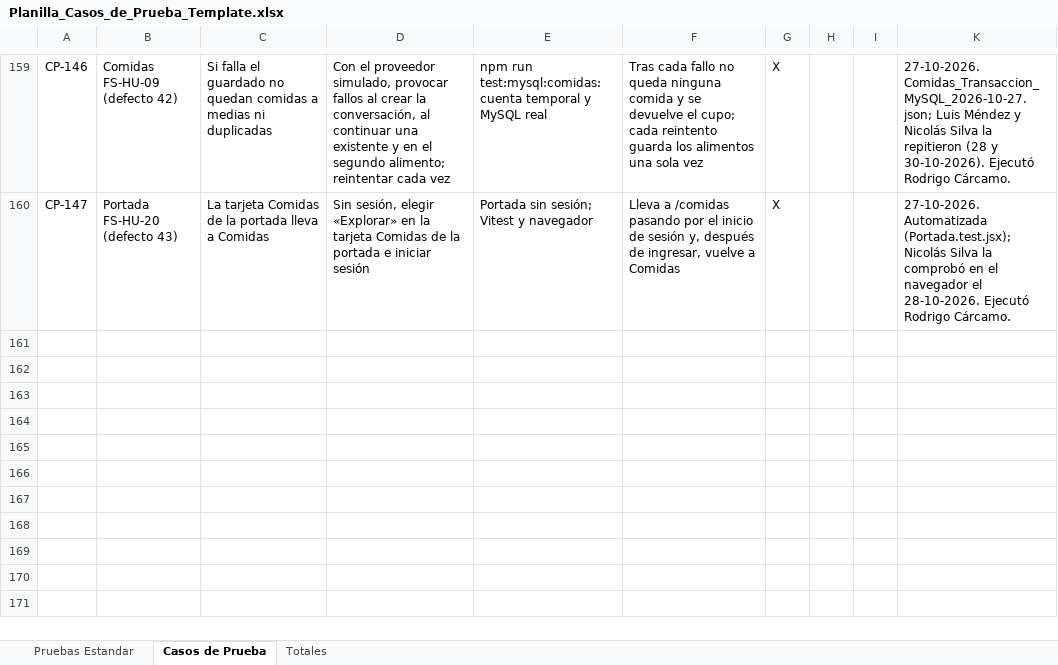
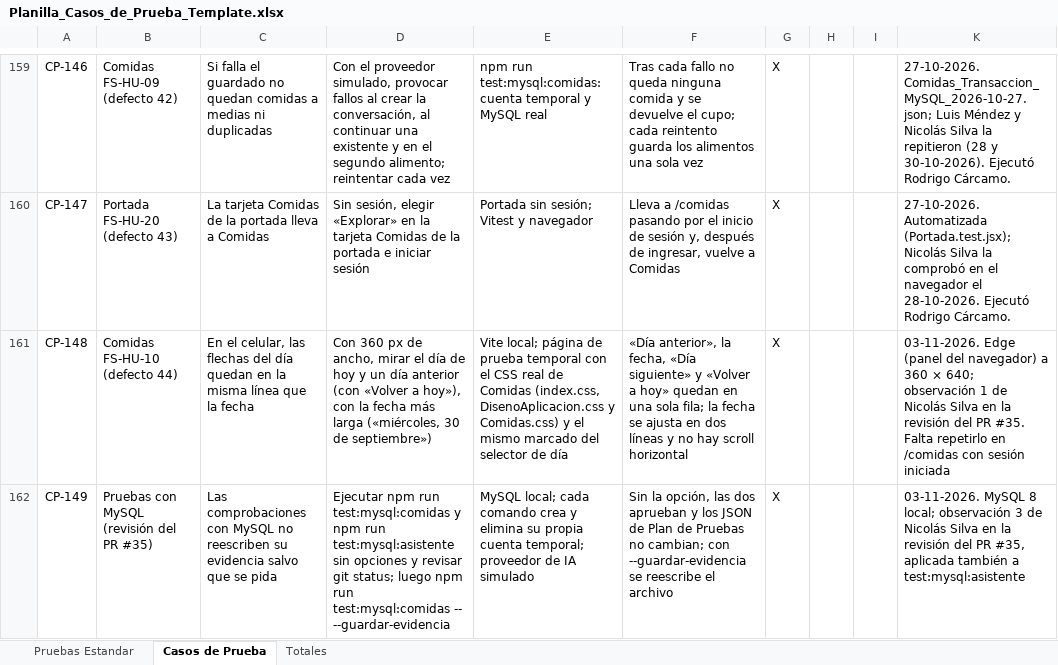
Before and after one commit to rodriacr/FitSearch, an Excel workbook: FASE 2/Evidencias Proyecto/Evidencias de documentación/Plan de Pruebas/Planilla_Casos_de_Prueba_Template.xlsx, sheet Casos de Prueba, drawn as a sheet; only a part is shown, gaps mark what is left out; values as stored, in another font and other column widths than the file's, no borders; charts and pictures not drawn; the diff names each change by its address in the sheet, - before the commit and + after, or states it on an @@ line.

Commit message:
fix: flecha del día de Comidas en el celular y comprobaciones MySQL sin reescribir su evidencia

```diff
--- a/FASE 2/Evidencias Proyecto/Evidencias de documentación/Plan de Pruebas/Planilla_Casos_de_Prueba_Template.xlsx (sheet Casos de Prueba)
+++ b/FASE 2/Evidencias Proyecto/Evidencias de documentación/Plan de Pruebas/Planilla_Casos_de_Prueba_Template.xlsx (sheet Casos de Prueba)
+row 161: CP-148 | Comidas FS-HU-10 (defecto 44) | En el celular, las flechas del día quedan en la misma línea que la fecha | Con 360 px de ancho, mirar el día de hoy y un día anterior (con «Volver a hoy»), con la fecha más larga («miércoles, 30 de septiembre») | Vite local; página de prueba temporal con el CSS real de Comidas (index.css, DisenoAplicacion.css y Comidas.css) y el mismo marcado del selector de día | «Día anterior», la fecha, «Día siguiente» y «Volver a hoy» quedan en una sola fila; la fecha se ajusta en dos líneas y no hay scroll horizontal | X |  |  | 03-11-2026. Edge (panel del navegador) a 360 × 640; observación 1 de Nicolás Silva en la revisión del PR #35. Falta repetirlo en /comidas con sesión iniciada
+row 162: CP-149 | Pruebas con MySQL (revisión del PR #35) | Las comprobaciones con MySQL no reescriben su evidencia salvo que se pida | Ejecutar npm run test:mysql:comidas y npm run test:mysql:asistente sin opciones y revisar git status; luego npm run test:mysql:comidas -- --guardar-evidencia | MySQL local; cada comando crea y elimina su propia cuenta temporal; proveedor de IA simulado | Sin la opción, las dos aprueban y los JSON de Plan de Pruebas no cambian; con --guardar-evidencia se reescribe el archivo | X |  |  | 03-11-2026. MySQL 8 local; observación 3 de Nicolás Silva en la revisión del PR #35, aplicada también a test:mysql:asistente
```
Also changed, not shown: hidden cells, FASE 2/Evidencias Proyecto/Evidencias de documentación/Plan de Pruebas/Registro_Defectos.xlsx, 4 other files.
